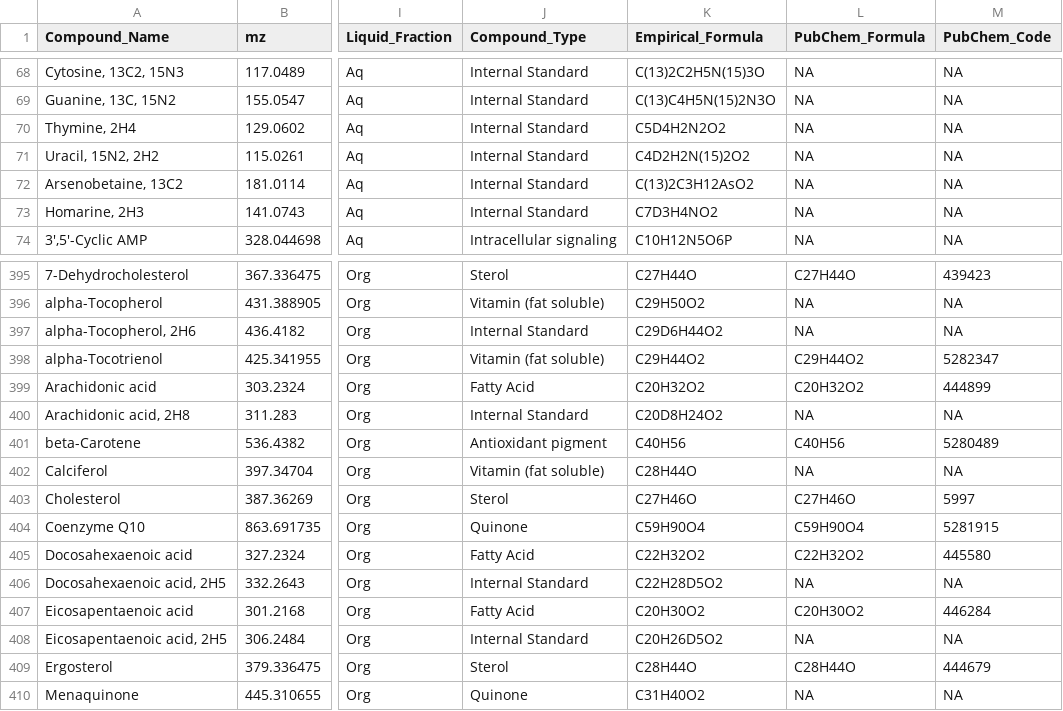
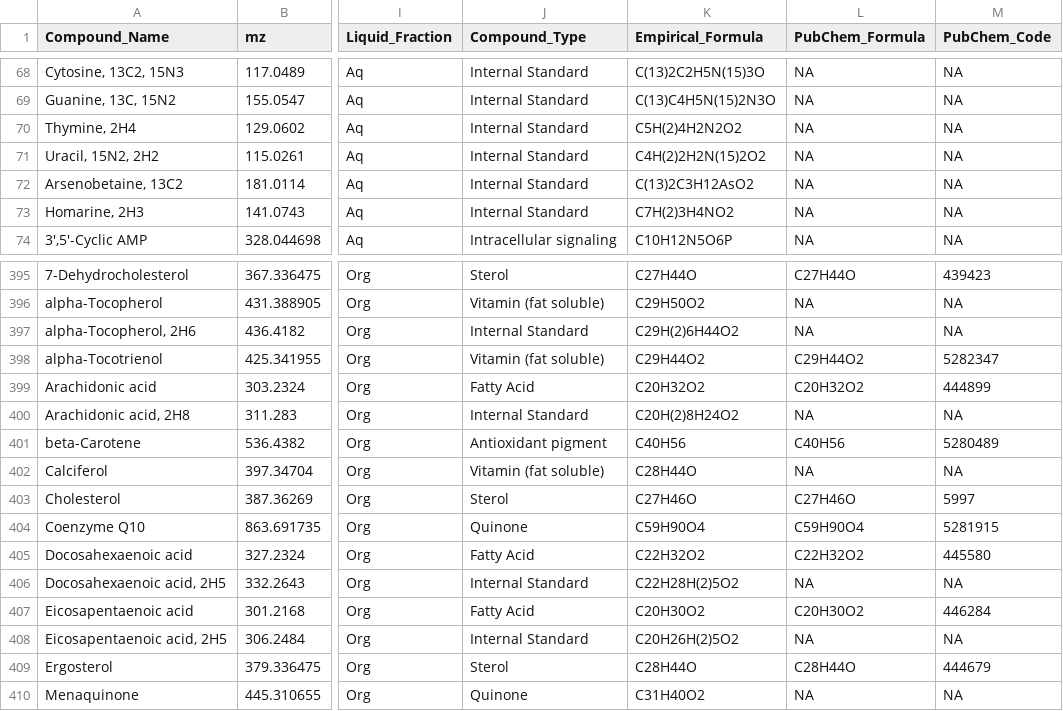
Before and after one commit to IngallsLabUW/Ingalls_Standards, a CSV file: Ingalls_Lab_Standards.csv, drawn as a sheet; only a part is shown, gaps mark what is left out; the diff covers the shown part only; the diff names each change by its address in the sheet, - before the commit and + after, or states it on an @@ line.

```diff
--- a/Ingalls_Lab_Standards.csv
+++ b/Ingalls_Lab_Standards.csv
-K70 (Empirical_Formula): C5D4H2N2O2
+K70 (Empirical_Formula): C5H(2)4H2N2O2
-K71 (Empirical_Formula): C4D2H2N(15)2O2
+K71 (Empirical_Formula): C4H(2)2H2N(15)2O2
-K73 (Empirical_Formula): C7D3H4NO2
+K73 (Empirical_Formula): C7H(2)3H4NO2
-K397 (Empirical_Formula): C29D6H44O2
+K397 (Empirical_Formula): C29H(2)6H44O2
-K400 (Empirical_Formula): C20D8H24O2
+K400 (Empirical_Formula): C20H(2)8H24O2
-K406 (Empirical_Formula): C22H28D5O2
+K406 (Empirical_Formula): C22H28H(2)5O2
-K408 (Empirical_Formula): C20H26D5O2
+K408 (Empirical_Formula): C20H26H(2)5O2
```
Also changed, not shown: 16 edited cells elsewhere in this file, 2 other files.
